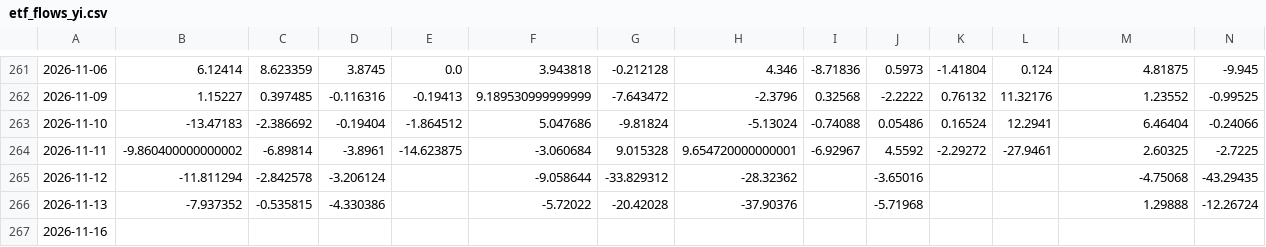
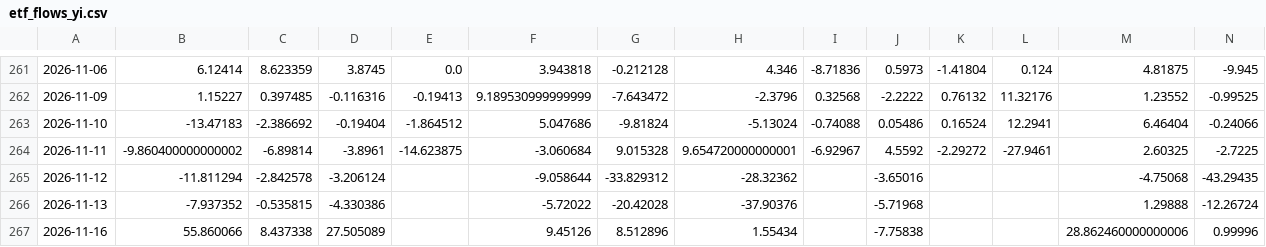
Before and after one commit to shanshanshan66688-art/Blue-pill-monitor, a CSV file: data/etf_flows_yi.csv, drawn as a sheet; only a part is shown, gaps mark what is left out.

```diff
--- a/data/etf_flows_yi.csv
+++ b/data/etf_flows_yi.csv
@@ -266,2 +266,2 @@
 2026-11-13,-7.937352,-0.535815,-4.330386,,-5.72022,-20.42028,-37.90376,,-5.71968,,,1.29888,-12.26724
-2026-11-16,,,,,,,,,,,,,
+2026-11-16,55.860066,8.437338,27.505089,,9.45126,8.512896,1.55434,,-7.75838,,,28.862460000000006,0.99996
```
Also changed, not shown: data/holding_cap.csv, data/signals.csv, 2 other files.
